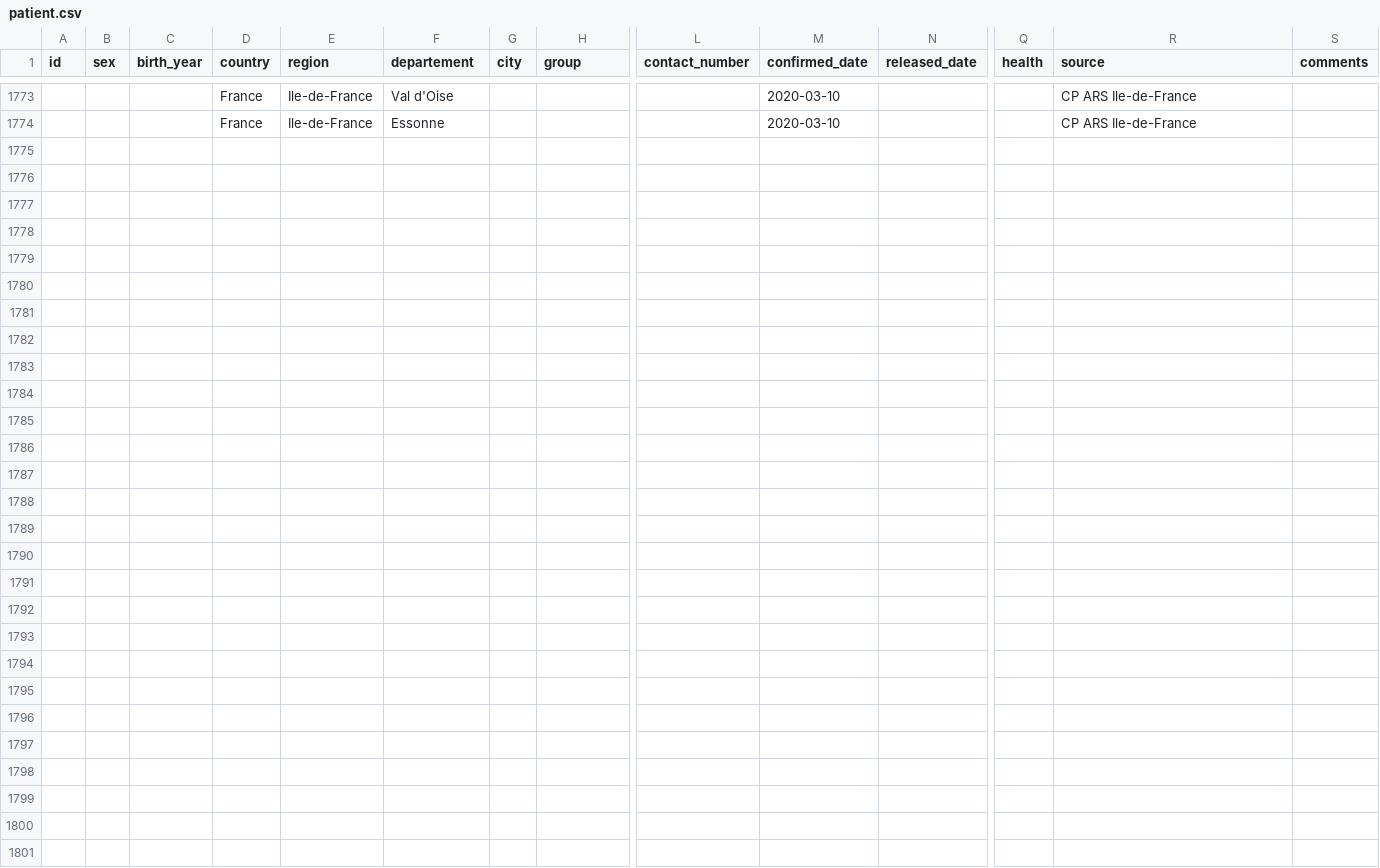
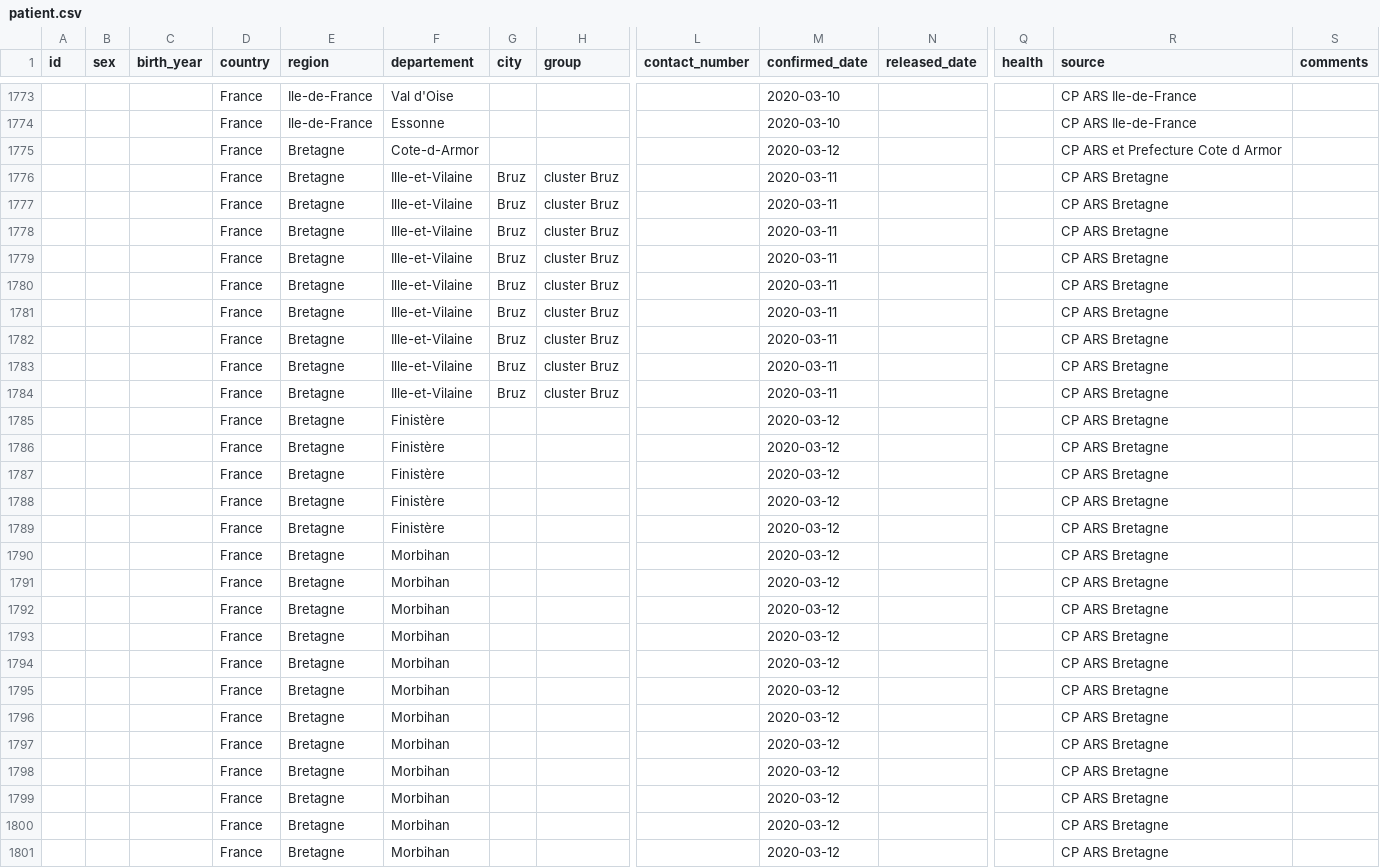
Before and after one commit to lperez31/coronavirus-france-dataset, a CSV file: patient.csv, drawn as a sheet; only a part is shown, gaps mark what is left out; rows hold the shown columns only; the diff names each change by its address in the sheet, - before the commit and + after, or states it on an @@ line.

Commit message:
Consolidation des données Bretagne au 12 mars 2020

```diff
--- a/patient.csv
+++ b/patient.csv
+row 1775:  |  |  | France | Bretagne | Cote-d-Armor |  |  |  | 2020-03-12 |  |  | CP ARS et Prefecture Cote d Armor
+row 1776:  |  |  | France | Bretagne | Ille-et-Vilaine | Bruz | cluster Bruz |  | 2020-03-11 |  |  | CP ARS Bretagne
+row 1777:  |  |  | France | Bretagne | Ille-et-Vilaine | Bruz | cluster Bruz |  | 2020-03-11 |  |  | CP ARS Bretagne
+row 1778:  |  |  | France | Bretagne | Ille-et-Vilaine | Bruz | cluster Bruz |  | 2020-03-11 |  |  | CP ARS Bretagne
+row 1779:  |  |  | France | Bretagne | Ille-et-Vilaine | Bruz | cluster Bruz |  | 2020-03-11 |  |  | CP ARS Bretagne
+row 1780:  |  |  | France | Bretagne | Ille-et-Vilaine | Bruz | cluster Bruz |  | 2020-03-11 |  |  | CP ARS Bretagne
+row 1781:  |  |  | France | Bretagne | Ille-et-Vilaine | Bruz | cluster Bruz |  | 2020-03-11 |  |  | CP ARS Bretagne
+row 1782:  |  |  | France | Bretagne | Ille-et-Vilaine | Bruz | cluster Bruz |  | 2020-03-11 |  |  | CP ARS Bretagne
+row 1783:  |  |  | France | Bretagne | Ille-et-Vilaine | Bruz | cluster Bruz |  | 2020-03-11 |  |  | CP ARS Bretagne
+row 1784:  |  |  | France | Bretagne | Ille-et-Vilaine | Bruz | cluster Bruz |  | 2020-03-11 |  |  | CP ARS Bretagne
+row 1785:  |  |  | France | Bretagne | Finistère |  |  |  | 2020-03-12 |  |  | CP ARS Bretagne
+row 1786:  |  |  | France | Bretagne | Finistère |  |  |  | 2020-03-12 |  |  | CP ARS Bretagne
+row 1787:  |  |  | France | Bretagne | Finistère |  |  |  | 2020-03-12 |  |  | CP ARS Bretagne
+row 1788:  |  |  | France | Bretagne | Finistère |  |  |  | 2020-03-12 |  |  | CP ARS Bretagne
+row 1789:  |  |  | France | Bretagne | Finistère |  |  |  | 2020-03-12 |  |  | CP ARS Bretagne
+row 1790:  |  |  | France | Bretagne | Morbihan |  |  |  | 2020-03-12 |  |  | CP ARS Bretagne
+row 1791:  |  |  | France | Bretagne | Morbihan |  |  |  | 2020-03-12 |  |  | CP ARS Bretagne
+row 1792:  |  |  | France | Bretagne | Morbihan |  |  |  | 2020-03-12 |  |  | CP ARS Bretagne
+row 1793:  |  |  | France | Bretagne | Morbihan |  |  |  | 2020-03-12 |  |  | CP ARS Bretagne
+row 1794:  |  |  | France | Bretagne | Morbihan |  |  |  | 2020-03-12 |  |  | CP ARS Bretagne
+row 1795:  |  |  | France | Bretagne | Morbihan |  |  |  | 2020-03-12 |  |  | CP ARS Bretagne
+row 1796:  |  |  | France | Bretagne | Morbihan |  |  |  | 2020-03-12 |  |  | CP ARS Bretagne
+row 1797:  |  |  | France | Bretagne | Morbihan |  |  |  | 2020-03-12 |  |  | CP ARS Bretagne
+row 1798:  |  |  | France | Bretagne | Morbihan |  |  |  | 2020-03-12 |  |  | CP ARS Bretagne
+row 1799:  |  |  | France | Bretagne | Morbihan |  |  |  | 2020-03-12 |  |  | CP ARS Bretagne
+row 1800:  |  |  | France | Bretagne | Morbihan |  |  |  | 2020-03-12 |  |  | CP ARS Bretagne
+row 1801:  |  |  | France | Bretagne | Morbihan |  |  |  | 2020-03-12 |  |  | CP ARS Bretagne
```
Also changed, not shown: 29 other files.
